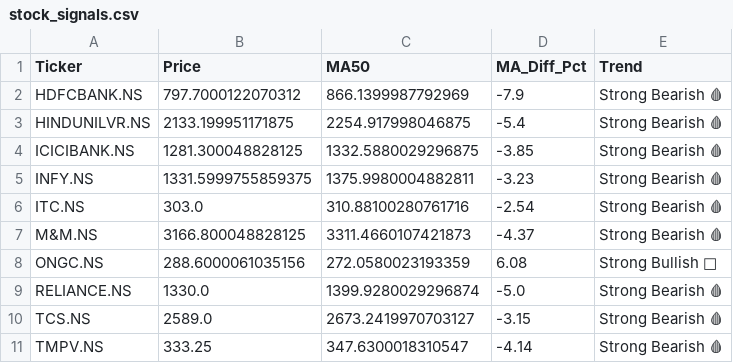
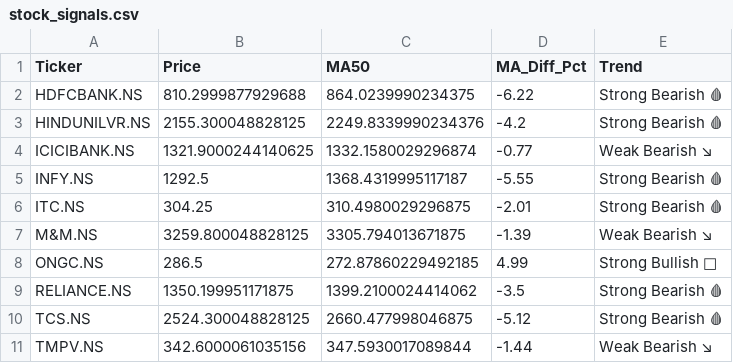
Before and after one commit to nbx0021/indian-stock-market, a CSV file: data/stock_signals.csv, drawn as a sheet; the diff names each change by its address in the sheet, - before the commit and + after, or states it on an @@ line.

```diff
--- a/data/stock_signals.csv
+++ b/data/stock_signals.csv
-B2 (Price): 797.7000122070312
+B2 (Price): 810.2999877929688
-C2 (MA50): 866.1399987792969
+C2 (MA50): 864.0239990234375
-D2 (MA_Diff_Pct): -7.9
+D2 (MA_Diff_Pct): -6.22
-B3 (Price): 2133.199951171875
+B3 (Price): 2155.300048828125
-C3 (MA50): 2254.917998046875
+C3 (MA50): 2249.8339990234376
-D3 (MA_Diff_Pct): -5.4
+D3 (MA_Diff_Pct): -4.2
-B4 (Price): 1281.300048828125
+B4 (Price): 1321.9000244140625
-C4 (MA50): 1332.5880029296875
+C4 (MA50): 1332.1580029296874
-D4 (MA_Diff_Pct): -3.85
+D4 (MA_Diff_Pct): -0.77
-E4 (Trend): Strong Bearish 🩸
+E4 (Trend): Weak Bearish ↘
-B5 (Price): 1331.5999755859375
+B5 (Price): 1292.5
-C5 (MA50): 1375.9980004882811
+C5 (MA50): 1368.4319995117187
-D5 (MA_Diff_Pct): -3.23
+D5 (MA_Diff_Pct): -5.55
-B6 (Price): 303.0
+B6 (Price): 304.25
-C6 (MA50): 310.88100280761716
+C6 (MA50): 310.4980029296875
-D6 (MA_Diff_Pct): -2.54
+D6 (MA_Diff_Pct): -2.01
-B7 (Price): 3166.800048828125
+B7 (Price): 3259.800048828125
-C7 (MA50): 3311.4660107421873
+C7 (MA50): 3305.794013671875
-D7 (MA_Diff_Pct): -4.37
+D7 (MA_Diff_Pct): -1.39
-E7 (Trend): Strong Bearish 🩸
+E7 (Trend): Weak Bearish ↘
-B8 (Price): 288.6000061035156
+B8 (Price): 286.5
-C8 (MA50): 272.0580023193359
+C8 (MA50): 272.87860229492185
-D8 (MA_Diff_Pct): 6.08
+D8 (MA_Diff_Pct): 4.99
-B9 (Price): 1330.0
+B9 (Price): 1350.199951171875
-C9 (MA50): 1399.9280029296874
+C9 (MA50): 1399.2100024414062
-D9 (MA_Diff_Pct): -5.0
+D9 (MA_Diff_Pct): -3.5
-B10 (Price): 2589.0
+B10 (Price): 2524.300048828125
-C10 (MA50): 2673.2419970703127
+C10 (MA50): 2660.477998046875
-D10 (MA_Diff_Pct): -3.15
+D10 (MA_Diff_Pct): -5.12
-B11 (Price): 333.25
+B11 (Price): 342.6000061035156
-C11 (MA50): 347.6300018310547
+C11 (MA50): 347.5930017089844
-D11 (MA_Diff_Pct): -4.14
+D11 (MA_Diff_Pct): -1.44
-E11 (Trend): Strong Bearish 🩸
+E11 (Trend): Weak Bearish ↘
```
Also changed, not shown: data/nifty50_sectors.csv, data/stock_correlation.csv, 2 other files.
